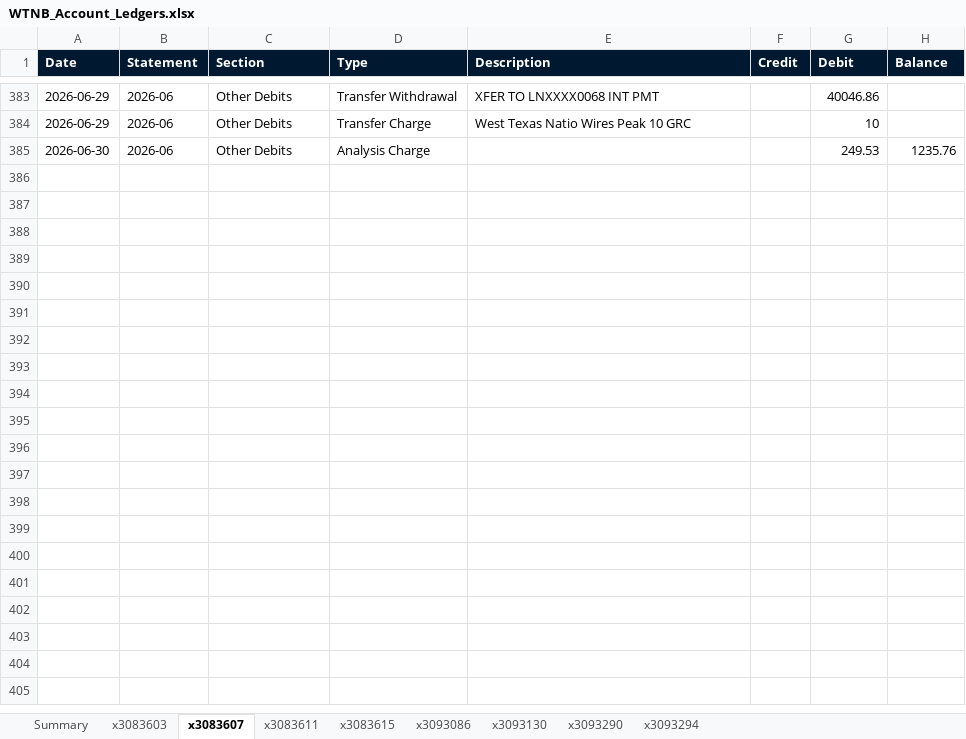
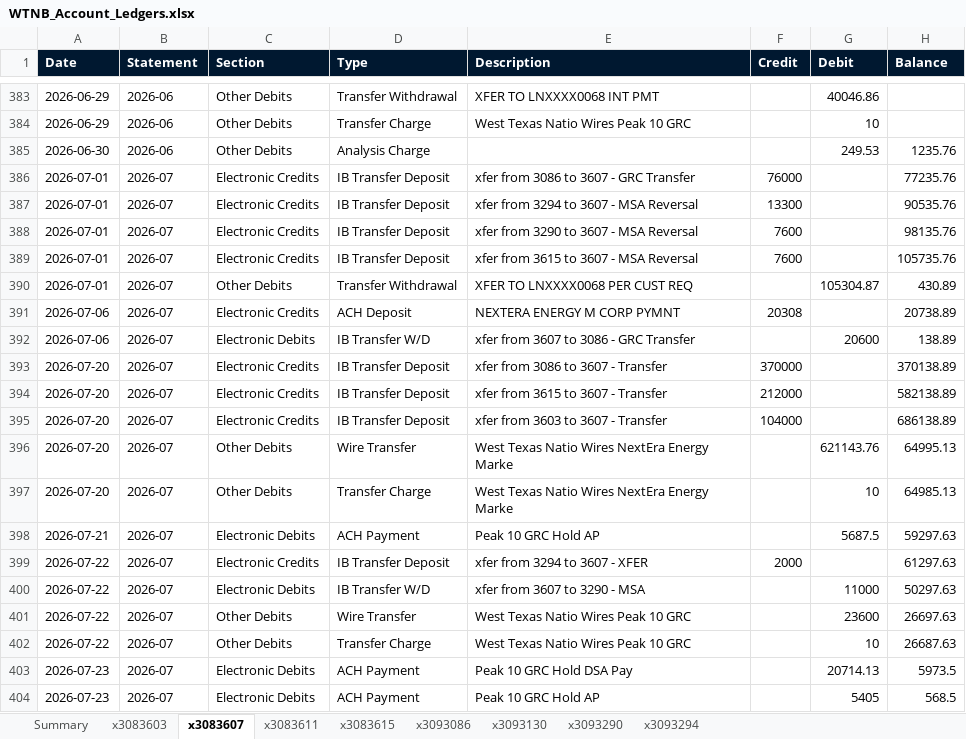
Before and after one commit to kdmcquire-creator/animated-carnival, an Excel workbook: WTNB_Account_Ledgers.xlsx, sheet x3083607, drawn as a sheet; only a part is shown, gaps mark what is left out; values as stored, in another font and other column widths than the file's, no borders; the diff covers the shown part only; the diff names each change by its address in the sheet, - before the commit and + after, or states it on an @@ line.

```diff
--- a/WTNB_Account_Ledgers.xlsx (sheet x3083607)
+++ b/WTNB_Account_Ledgers.xlsx (sheet x3083607)
+row 386: 2026-07-01 | 2026-07 | Electronic Credits | IB Transfer Deposit | xfer from 3086 to 3607 - GRC Transfer | 76000 |  | 77235.76
+row 387: 2026-07-01 | 2026-07 | Electronic Credits | IB Transfer Deposit | xfer from 3294 to 3607 - MSA Reversal | 13300 |  | 90535.76
+row 388: 2026-07-01 | 2026-07 | Electronic Credits | IB Transfer Deposit | xfer from 3290 to 3607 - MSA Reversal | 7600 |  | 98135.76
+row 389: 2026-07-01 | 2026-07 | Electronic Credits | IB Transfer Deposit | xfer from 3615 to 3607 - MSA Reversal | 7600 |  | 105735.76
+row 390: 2026-07-01 | 2026-07 | Other Debits | Transfer Withdrawal | XFER TO LNXXXX0068 PER CUST REQ |  | 105304.87 | 430.89
+row 391: 2026-07-06 | 2026-07 | Electronic Credits | ACH Deposit | NEXTERA ENERGY M CORP PYMNT | 20308 |  | 20738.89
+row 392: 2026-07-06 | 2026-07 | Electronic Debits | IB Transfer W/D | xfer from 3607 to 3086 - GRC Transfer |  | 20600 | 138.89
+row 393: 2026-07-20 | 2026-07 | Electronic Credits | IB Transfer Deposit | xfer from 3086 to 3607 - Transfer | 370000 |  | 370138.89
+row 394: 2026-07-20 | 2026-07 | Electronic Credits | IB Transfer Deposit | xfer from 3615 to 3607 - Transfer | 212000 |  | 582138.89
+row 395: 2026-07-20 | 2026-07 | Electronic Credits | IB Transfer Deposit | xfer from 3603 to 3607 - Transfer | 104000 |  | 686138.89
+row 396: 2026-07-20 | 2026-07 | Other Debits | Wire Transfer | West Texas Natio Wires NextEra Energy Marke |  | 621143.76 | 64995.13
+row 397: 2026-07-20 | 2026-07 | Other Debits | Transfer Charge | West Texas Natio Wires NextEra Energy Marke |  | 10 | 64985.13
+row 398: 2026-07-21 | 2026-07 | Electronic Debits | ACH Payment | Peak 10 GRC Hold AP |  | 5687.5 | 59297.63
+row 399: 2026-07-22 | 2026-07 | Electronic Credits | IB Transfer Deposit | xfer from 3294 to 3607 - XFER | 2000 |  | 61297.63
+row 400: 2026-07-22 | 2026-07 | Electronic Debits | IB Transfer W/D | xfer from 3607 to 3290 - MSA |  | 11000 | 50297.63
+row 401: 2026-07-22 | 2026-07 | Other Debits | Wire Transfer | West Texas Natio Wires Peak 10 GRC |  | 23600 | 26697.63
+row 402: 2026-07-22 | 2026-07 | Other Debits | Transfer Charge | West Texas Natio Wires Peak 10 GRC |  | 10 | 26687.63
+row 403: 2026-07-23 | 2026-07 | Electronic Debits | ACH Payment | Peak 10 GRC Hold DSA Pay |  | 20714.13 | 5973.5
+row 404: 2026-07-23 | 2026-07 | Electronic Debits | ACH Payment | Peak 10 GRC Hold AP |  | 5405 | 568.5
```
Also changed, not shown: 68 added rows elsewhere in this sheet, sheet x3093086, sheet x3093290, sheet x3083615, sheet x3093294, sheet x3083603, sheet x3083611, 2 more sheets, 1 other file.
